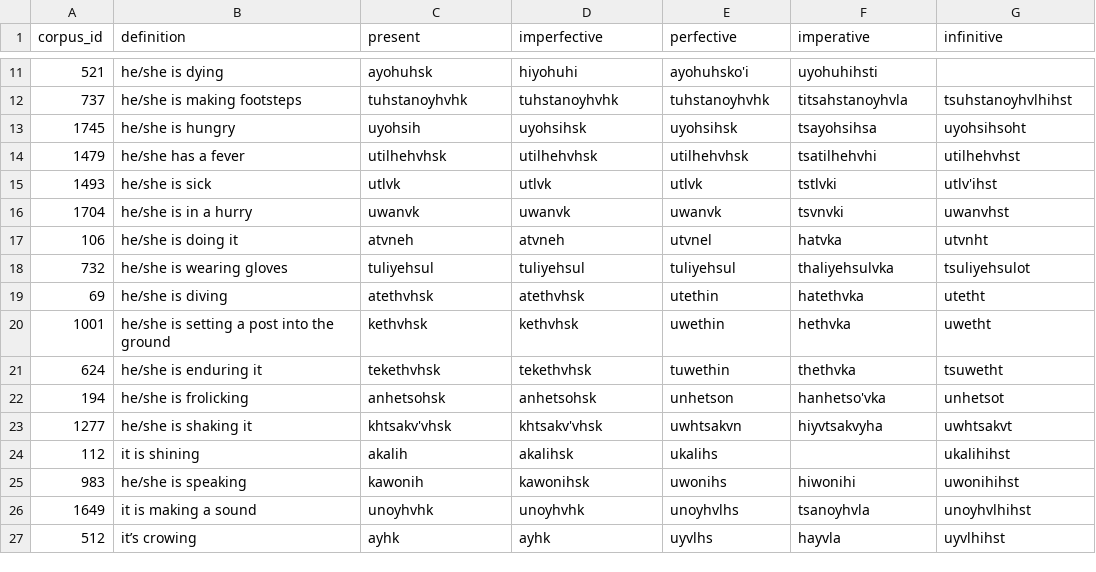
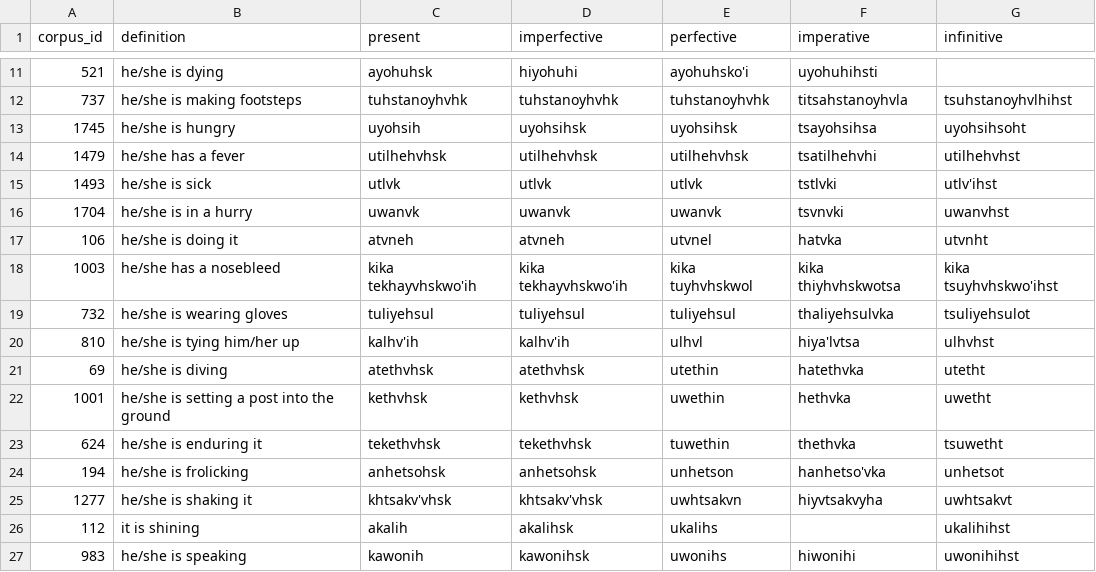
Before and after one commit to CharlieMcVicker/king-recreation, a CSV file: artifacts/reports/unmatched_verbs.csv, drawn as a sheet; only a part is shown, gaps mark what is left out; the shorter side is filled out with more unchanged rows.

```diff
--- a/artifacts/reports/unmatched_verbs.csv
+++ b/artifacts/reports/unmatched_verbs.csv
@@ -17,3 +17,5 @@ corpus_id,definition,present,imperfective,perfective,imperative,infinitive
 106,he/she is doing it,atvneh,atvneh,utvnel,hatvka,utvnht
+1003,he/she has a nosebleed,kika tekhayvhskwo'ih,kika tekhayvhskwo'ih,kika tuyhvhskwol,kika thiyhvhskwotsa,kika tsuyhvhskwo'ihst
 732,he/she is wearing gloves,tuliyehsul,tuliyehsul,tuliyehsul,thaliyehsulvka,tsuliyehsulot
+810,he/she is tying him/her up,kalhv'ih,kalhv'ih,ulhvl,hiya'lvtsa,ulhvhst
 69,he/she is diving,atethvhsk,atethvhsk,utethin,hatethvka,utetht
```
Also changed, not shown: artifacts/reports/class_match_counts.csv, artifacts/reports/root_ambiguity_counts.csv, 22 other files.
